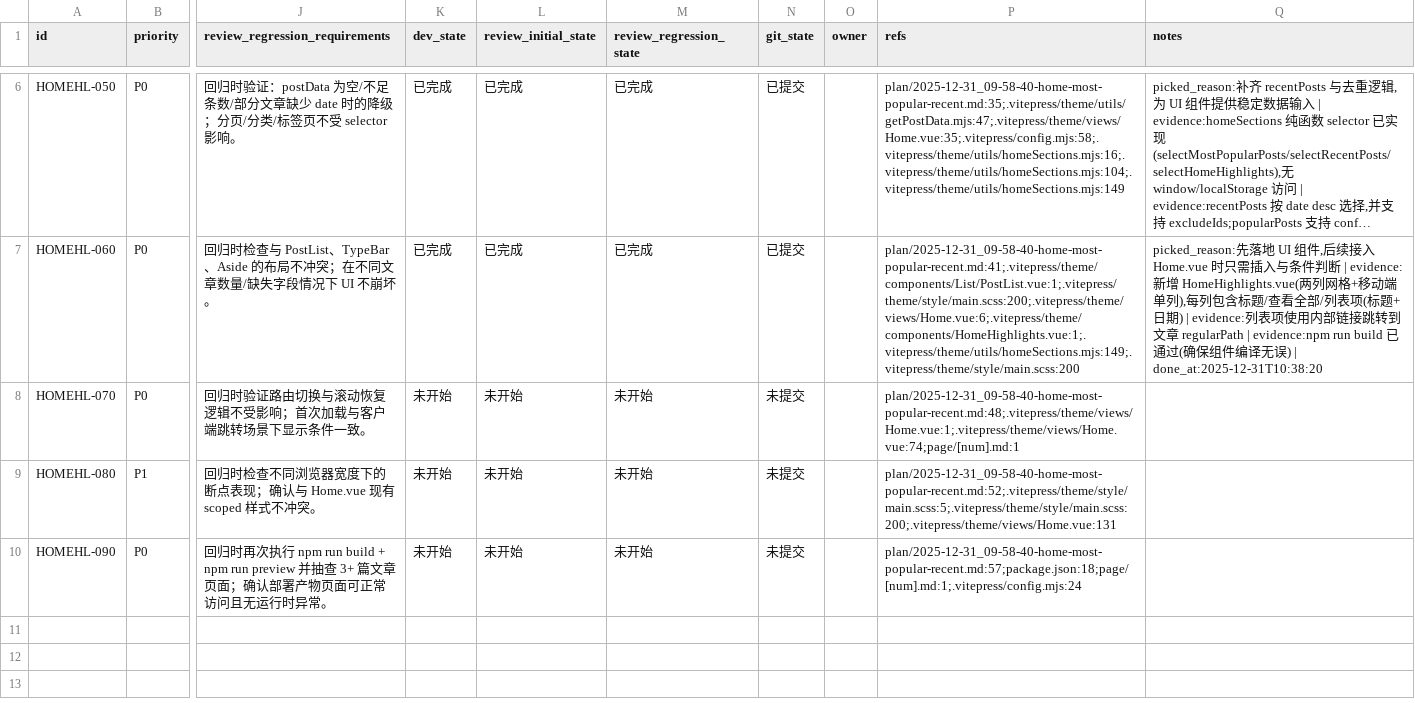
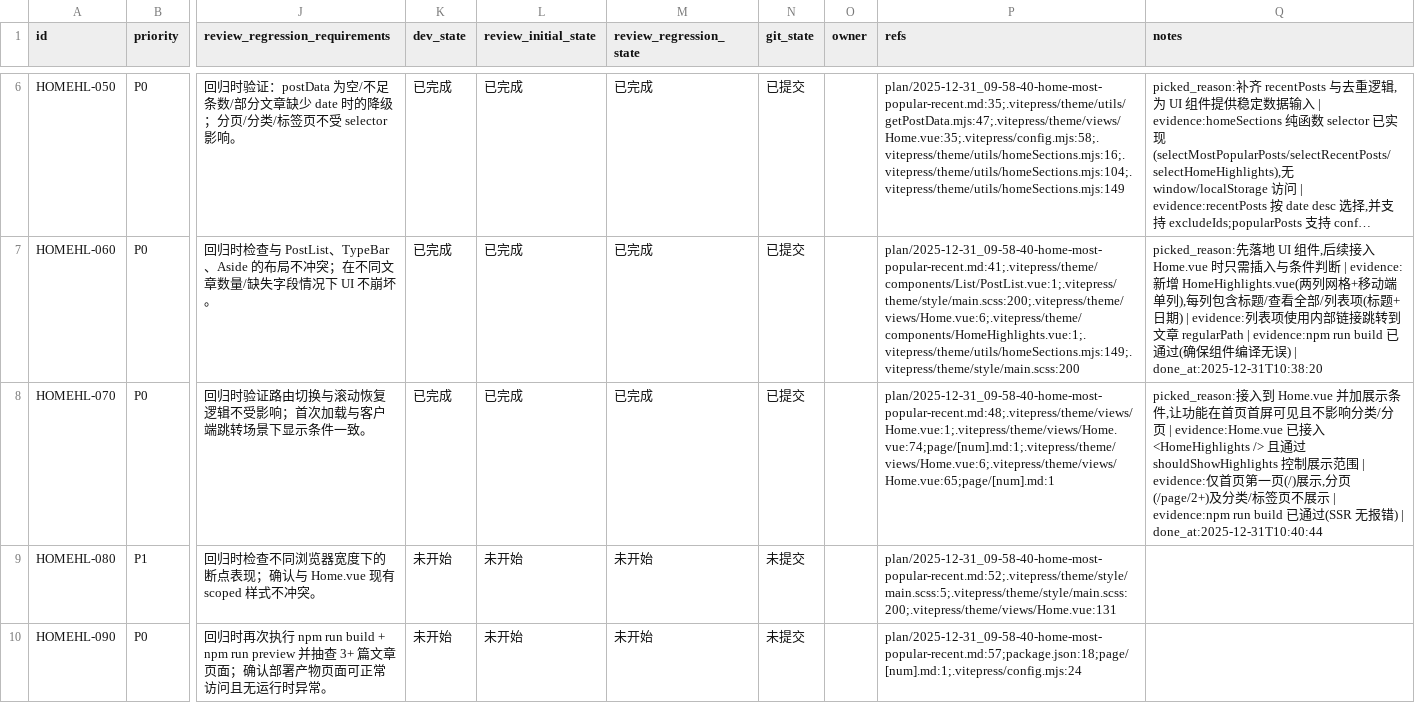
Before and after one commit to re0phimes/phimes-blog, a CSV file: issues/2025-12-31_10-05-42-home-most-popular-recent.csv, drawn as a sheet; only a part is shown, gaps mark what is left out; long unchanged cells end in …; the diff names each change by its address in the sheet, - before the commit and + after, or states it on an @@ line.

Commit message:
[HOMEHL-070] 在 Home.vue 接入 HomeHighlights（仅首页首屏）

```diff
--- a/issues/2025-12-31_10-05-42-home-most-popular-recent.csv
+++ b/issues/2025-12-31_10-05-42-home-most-popular-recent.csv
-K8 (dev_state): 未开始
+K8 (dev_state): 已完成
-L8 (review_initial_state): 未开始
+L8 (review_initial_state): 已完成
-M8 (review_regression_state): 未开始
+M8 (review_regression_state): 已完成
-N8 (git_state): 未提交
+N8 (git_state): 已提交
-P8 (refs): plan/2025-12-31_09-58-40-home-most-popular-recent.md:48;.vitepress/theme/views/Home.vue:1;.vitepress/theme/views/Home.vue:74;page/[num].md:1
+P8 (refs): plan/2025-12-31_09-58-40-home-most-popular-recent.md:48;.vitepress/theme/views/Home.vue:1;.vitepress/theme/views/Home.vue:74;page/[num].md:1;.vitepress/theme/views/Home.vue:6;.vitepress/theme/views/Home.vue:65;page/[num].md:1
-Q8 (notes): (empty)
+Q8 (notes): picked_reason:接入到 Home.vue 并加展示条件,让功能在首页首屏可见且不影响分类/分页 | evidence:Home.vue 已接入 <HomeHighlights /> 且通过 shouldShowHighlights 控制展示范围 | evidence:仅首页第一页(/)展示,分页(/page/2+)及分类/标签页不展示 | evidence:npm run build 已通过(SSR 无报错) | done_at:2025-12-31T10:40:44
```
Also changed, not shown: 1 other file.
